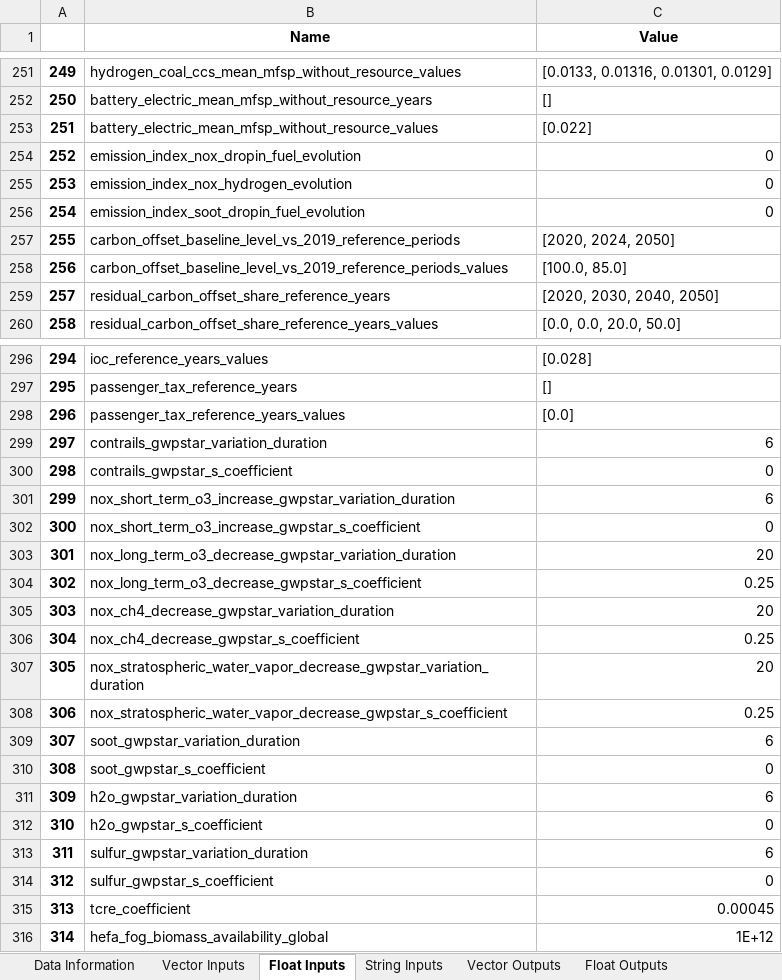
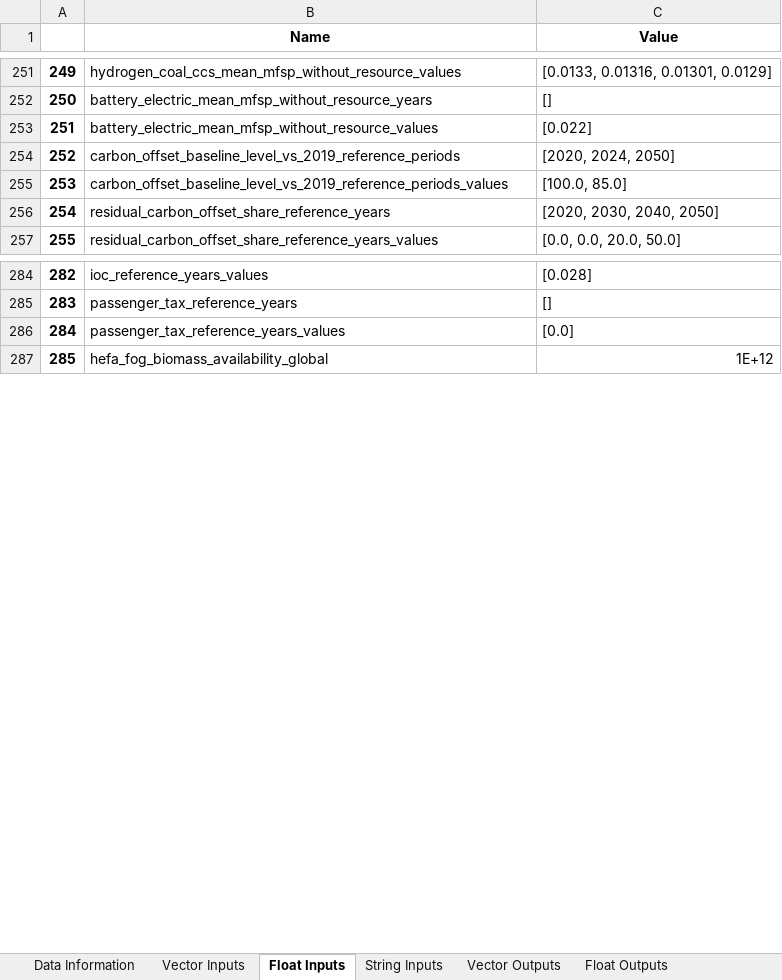
Before and after one commit to AeroMAPS/AeroMAPS, an Excel workbook: aeromaps/notebooks/tutorials/run_a_basic_calculation/aeromaps_data.xlsx, sheet Float Inputs, drawn as a sheet; only a part is shown, gaps mark what is left out; values as stored, in another font and other column widths than the file's, no borders; 1 other sheet too large or unreadable and not compared; removed rows and columns are numbered as before the commit, all else as after; the diff covers the shown part only; the diff names each change by its address in the sheet, - before the commit and + after, or states it on an @@ line.

```diff
--- a/aeromaps/notebooks/tutorials/run_a_basic_calculation/aeromaps_data.xlsx (sheet Float Inputs)
+++ b/aeromaps/notebooks/tutorials/run_a_basic_calculation/aeromaps_data.xlsx (sheet Float Inputs)
@@ row 254 moved to row 260: 258 @@
@@ row 255 moved to row 261: 259 @@
@@ row 256 moved to row 262: 260 @@
@@ column A renumbered from row 254 down @@
-row 299: 297 | contrails_gwpstar_variation_duration | 6
-row 300: 298 | contrails_gwpstar_s_coefficient | 0
-row 301: 299 | nox_short_term_o3_increase_gwpstar_variation_duration | 6
-row 302: 300 | nox_short_term_o3_increase_gwpstar_s_coefficient | 0
-row 303: 301 | nox_long_term_o3_decrease_gwpstar_variation_duration | 20
-row 304: 302 | nox_long_term_o3_decrease_gwpstar_s_coefficient | 0.25
-row 305: 303 | nox_ch4_decrease_gwpstar_variation_duration | 20
-row 306: 304 | nox_ch4_decrease_gwpstar_s_coefficient | 0.25
-row 307: 305 | nox_stratospheric_water_vapor_decrease_gwpstar_variation_duration | 20
-row 308: 306 | nox_stratospheric_water_vapor_decrease_gwpstar_s_coefficient | 0.25
-row 309: 307 | soot_gwpstar_variation_duration | 6
-row 310: 308 | soot_gwpstar_s_coefficient | 0
-row 311: 309 | h2o_gwpstar_variation_duration | 6
-row 312: 310 | h2o_gwpstar_s_coefficient | 0
-row 313: 311 | sulfur_gwpstar_variation_duration | 6
-row 314: 312 | sulfur_gwpstar_s_coefficient | 0
-row 315: 313 | tcre_coefficient | 0.00045
```
Also changed, not shown: 3 added rows, 11 removed rows and 4 moved rows elsewhere in this sheet, sheet Climate Outputs, sheet Data Information, sheet Float Outputs, 5 other files.
